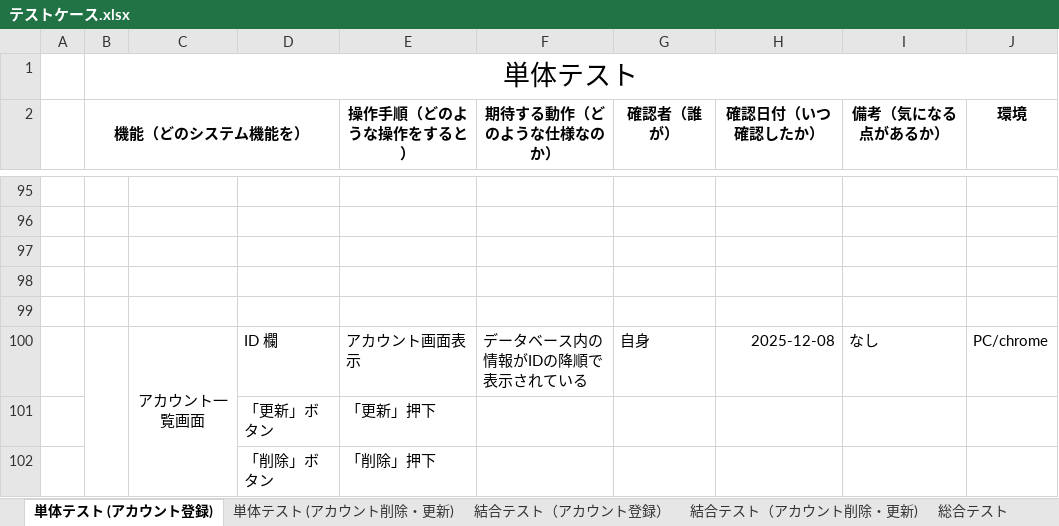
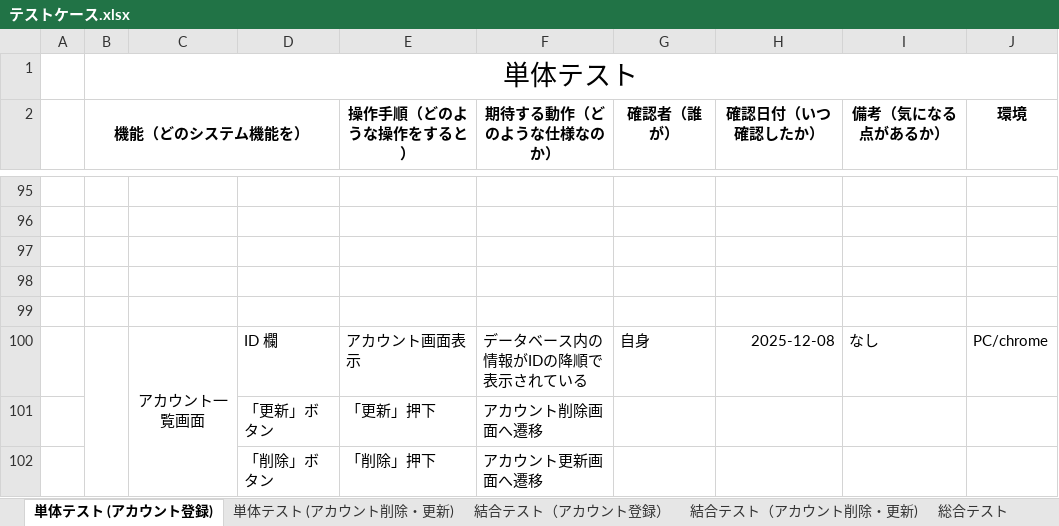
Before and after one commit to nozomi-watanabe1214/7_Programing, an Excel workbook: テストケース.xlsx, sheet 単体テスト (アカウント登録), drawn as a sheet; only a part is shown, gaps mark what is left out; values as stored, in another font and other column widths than the file's, no borders; the diff names each change by its address in the sheet, - before the commit and + after, or states it on an @@ line.

Commit message:
アカウント削除・更新機能　単体テスト＆結合テスト作成

```diff
--- a/テストケース.xlsx (sheet 単体テスト (アカウント登録))
+++ b/テストケース.xlsx (sheet 単体テスト (アカウント登録))
-F101 (期待する動作（どのような仕様なのか）): (empty)
+F101 (期待する動作（どのような仕様なのか）): アカウント削除画面へ遷移
-F102 (期待する動作（どのような仕様なのか）): (empty)
+F102 (期待する動作（どのような仕様なのか）): アカウント更新画面へ遷移
```
Also changed, not shown: sheet 結合テスト（アカウント削除・更新), sheet 結合テスト（アカウント登録）.
